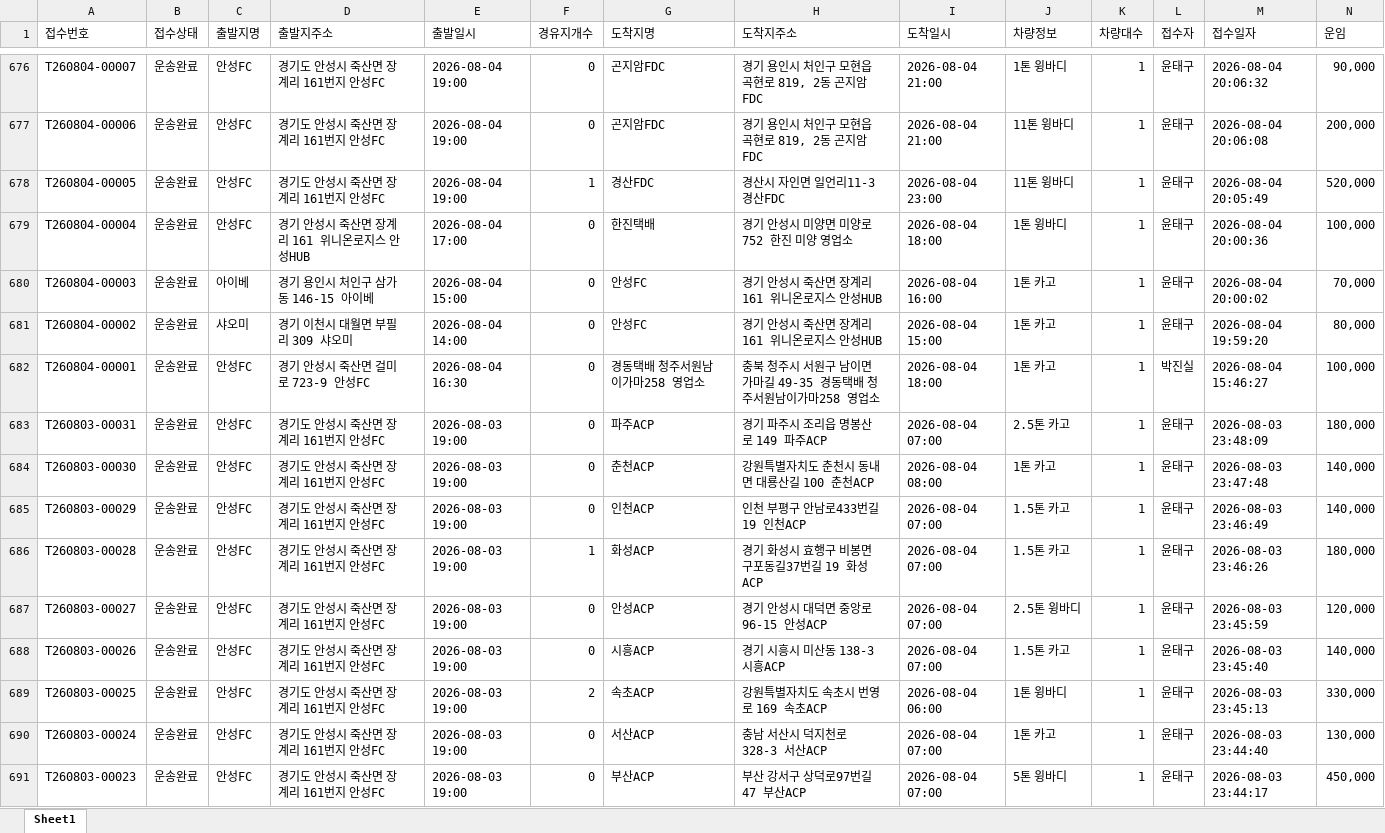
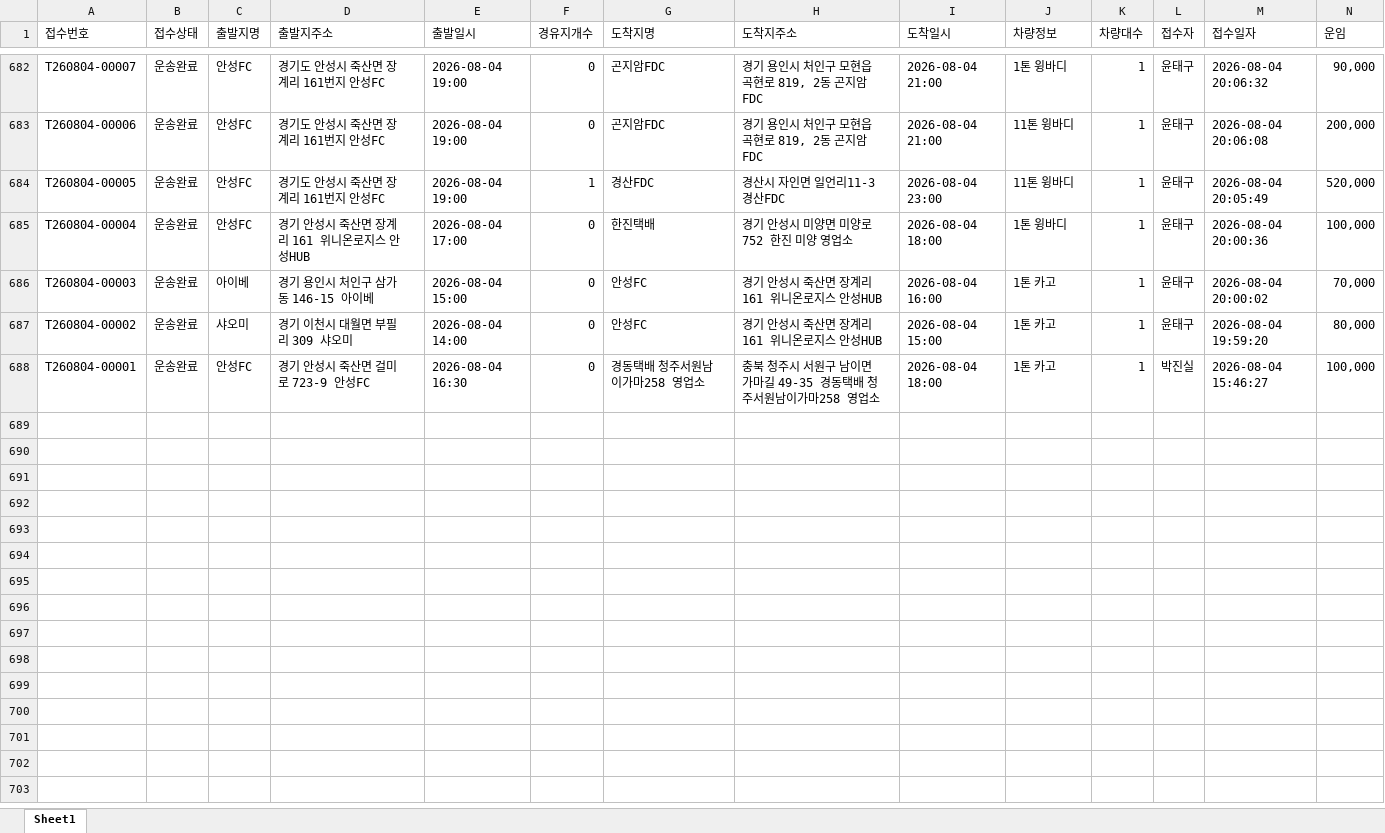
Before and after one commit to xdsport2288-droid/cj-dashboard, an Excel workbook: dashboard_data.xlsx, sheet Sheet1, drawn as a sheet; only a part is shown, gaps mark what is left out; values as stored, in another font and other column widths than the file's, no borders; removed rows and columns are numbered as before the commit, all else as after; rows hold the shown columns only; the diff covers the shown part only; the diff names each change by its address in the sheet, - before the commit and + after, or states it on an @@ line.

```diff
--- a/dashboard_data.xlsx (sheet Sheet1)
+++ b/dashboard_data.xlsx (sheet Sheet1)
-row 683: T260803-00031 | 운송완료 | 안성FC | 경기도 안성시 죽산면 장계리 161번지 안성FC | 2026-08-03 19:00 | 0 | 파주ACP | 경기 파주시 조리읍 명봉산로 149 파주ACP | 2026-08-04 07:00 | 2.5톤 카고 | 1 | 윤태구 | 2026-08-03 23:48:09 | 180,000
-row 684: T260803-00030 | 운송완료 | 안성FC | 경기도 안성시 죽산면 장계리 161번지 안성FC | 2026-08-03 19:00 | 0 | 춘천ACP | 강원특별자치도 춘천시 동내면 대룡산길 100 춘천ACP | 2026-08-04 08:00 | 1톤 카고 | 1 | 윤태구 | 2026-08-03 23:47:48 | 140,000
-row 685: T260803-00029 | 운송완료 | 안성FC | 경기도 안성시 죽산면 장계리 161번지 안성FC | 2026-08-03 19:00 | 0 | 인천ACP | 인천 부평구 안남로433번길 19 인천ACP | 2026-08-04 07:00 | 1.5톤 카고 | 1 | 윤태구 | 2026-08-03 23:46:49 | 140,000
-row 686: T260803-00028 | 운송완료 | 안성FC | 경기도 안성시 죽산면 장계리 161번지 안성FC | 2026-08-03 19:00 | 1 | 화성ACP | 경기 화성시 효행구 비봉면 구포동길37번길 19 화성ACP | 2026-08-04 07:00 | 1.5톤 카고 | 1 | 윤태구 | 2026-08-03 23:46:26 | 180,000
-row 687: T260803-00027 | 운송완료 | 안성FC | 경기도 안성시 죽산면 장계리 161번지 안성FC | 2026-08-03 19:00 | 0 | 안성ACP | 경기 안성시 대덕면 중앙로 96-15 안성ACP | 2026-08-04 07:00 | 2.5톤 윙바디 | 1 | 윤태구 | 2026-08-03 23:45:59 | 120,000
-row 688: T260803-00026 | 운송완료 | 안성FC | 경기도 안성시 죽산면 장계리 161번지 안성FC | 2026-08-03 19:00 | 0 | 시흥ACP | 경기 시흥시 미산동 138-3 시흥ACP | 2026-08-04 07:00 | 1.5톤 카고 | 1 | 윤태구 | 2026-08-03 23:45:40 | 140,000
-row 689: T260803-00025 | 운송완료 | 안성FC | 경기도 안성시 죽산면 장계리 161번지 안성FC | 2026-08-03 19:00 | 2 | 속초ACP | 강원특별자치도 속초시 번영로 169 속초ACP | 2026-08-04 06:00 | 1톤 윙바디 | 1 | 윤태구 | 2026-08-03 23:45:13 | 330,000
-row 690: T260803-00024 | 운송완료 | 안성FC | 경기도 안성시 죽산면 장계리 161번지 안성FC | 2026-08-03 19:00 | 0 | 서산ACP | 충남 서산시 덕지천로 328-3 서산ACP | 2026-08-04 07:00 | 1톤 카고 | 1 | 윤태구 | 2026-08-03 23:44:40 | 130,000
-row 691: T260803-00023 | 운송완료 | 안성FC | 경기도 안성시 죽산면 장계리 161번지 안성FC | 2026-08-03 19:00 | 0 | 부산ACP | 부산 강서구 상덕로97번길 47 부산ACP | 2026-08-04 07:00 | 5톤 윙바디 | 1 | 윤태구 | 2026-08-03 23:44:17 | 450,000
```
Also changed, not shown: 6 added rows, 22 removed rows and 2 edited cells elsewhere in this sheet, 2 other files.
